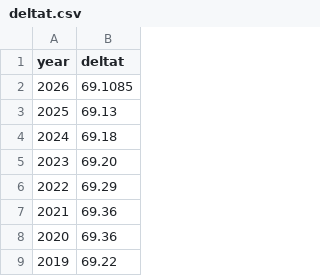
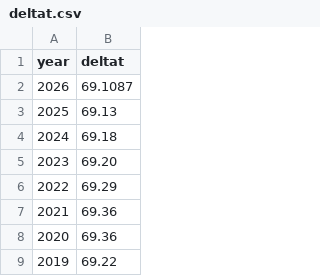
Before and after one commit to AstroWimSara/SolarEclipseWorkbench, a CSV file: src/solareclipseworkbench/deltat.csv, drawn as a sheet; only a part is shown.

Commit message:
Fix deltat value for the year 2026
Updated the delta time for the year 2026.

```diff
--- a/src/solareclipseworkbench/deltat.csv
+++ b/src/solareclipseworkbench/deltat.csv
@@ -1,3 +1,3 @@
 year,deltat
-2026,69.1085
+2026,69.1087
 2025,69.13
```
